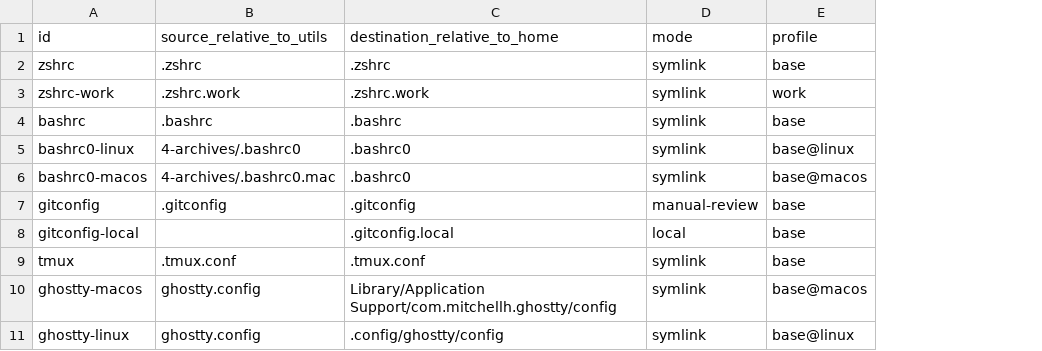
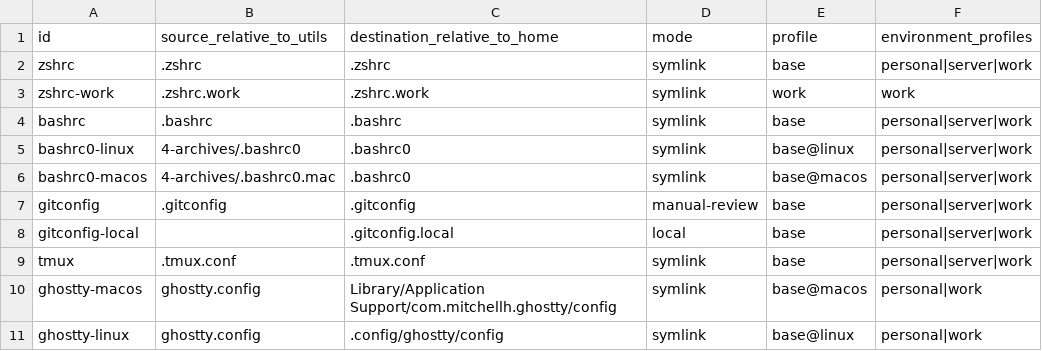
Before and after one commit to amit-handa/utils, a TSV file: 2-areas/workstation-setup/references/config-sources.tsv, drawn as a sheet; only a part is shown; the diff names each change by its address in the sheet, - before the commit and + after, or states it on an @@ line.

Commit message:
feat(workstation): filter mappings by environment profile
Apply personal, server, and work configuration sets while preserving package and platform profile constraints.

Co-authored-by: oh-my-pi <https://omp.sh>

```diff
--- a/2-areas/workstation-setup/references/config-sources.tsv
+++ b/2-areas/workstation-setup/references/config-sources.tsv
+column F (environment_profiles), rows 2-11: personal|server|work | work | personal|server|work | personal|server|work | personal|server|work | personal|server|work | personal|server|work | personal|server|work | personal|work | personal|work
```
Also changed, not shown: 7 other files.
